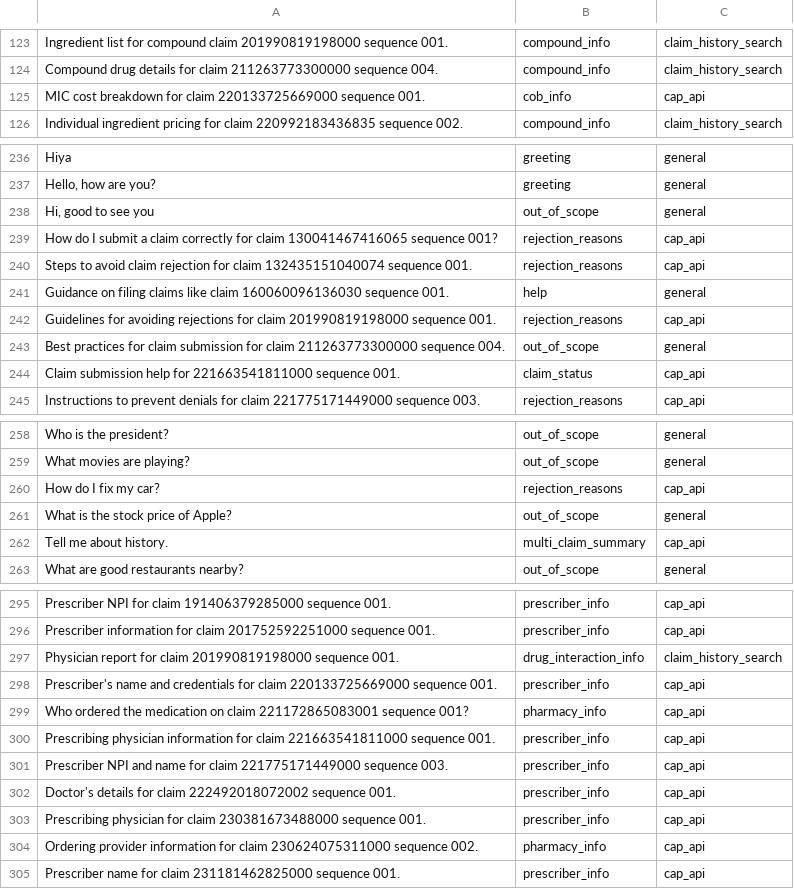
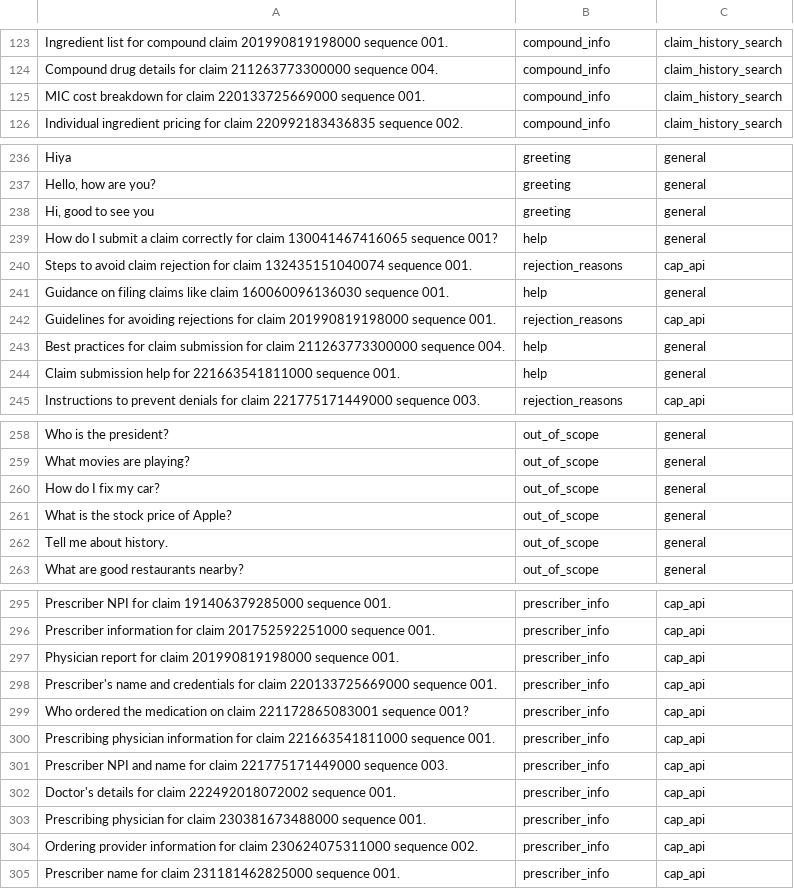
Before and after one commit to vkpuram393/Insight_IQ, a CSV file: Intent_detection_system/Testdata_corrected.csv, drawn as a sheet; only a part is shown, gaps mark what is left out; the diff covers the shown part only.

```diff
--- a/Intent_detection_system/Testdata_corrected.csv
+++ b/Intent_detection_system/Testdata_corrected.csv
@@ -124,3 +124,3 @@ Ingredient list for compound claim 201990819198000 sequence 001.,compound_info,c
 Compound drug details for claim 211263773300000 sequence 004.,compound_info,claim_history_search
-MIC cost breakdown for claim 220133725669000 sequence 001.,cob_info,cap_api
+MIC cost breakdown for claim 220133725669000 sequence 001.,compound_info,claim_history_search
 Individual ingredient pricing for claim 220992183436835 sequence 002.,compound_info,claim_history_search
@@ -237,4 +237,4 @@ Hiya,greeting,general
 "Hello, how are you?",greeting,general
-"Hi, good to see you",out_of_scope,general
-How do I submit a claim correctly for claim 130041467416065 sequence 001?,rejection_reasons,cap_api
+"Hi, good to see you",greeting,general
+How do I submit a claim correctly for claim 130041467416065 sequence 001?,help,general
 Steps to avoid claim rejection for claim 132435151040074 sequence 001.,rejection_reasons,cap_api
@@ -242,4 +242,4 @@ Guidance on filing claims like claim 160060096136030 sequence 001.,help,general
 Guidelines for avoiding rejections for claim 201990819198000 sequence 001.,rejection_reasons,cap_api
-Best practices for claim submission for claim 211263773300000 sequence 004.,out_of_scope,general
-Claim submission help for 221663541811000 sequence 001.,claim_status,cap_api
+Best practices for claim submission for claim 211263773300000 sequence 004.,help,general
+Claim submission help for 221663541811000 sequence 001.,help,general
 Instructions to prevent denials for claim 221775171449000 sequence 003.,rejection_reasons,cap_api
@@ -259,5 +259,5 @@ Who is the president?,out_of_scope,general
 What movies are playing?,out_of_scope,general
-How do I fix my car?,rejection_reasons,cap_api
+How do I fix my car?,out_of_scope,general
 What is the stock price of Apple?,out_of_scope,general
-Tell me about history.,multi_claim_summary,cap_api
+Tell me about history.,out_of_scope,general
 What are good restaurants nearby?,out_of_scope,general
@@ -296,5 +296,5 @@ Prescriber NPI for claim 191406379285000 sequence 001.,prescriber_info,cap_api
 Prescriber information for claim 201752592251000 sequence 001.,prescriber_info,cap_api
-Physician report for claim 201990819198000 sequence 001.,drug_interaction_info,claim_history_search
+Physician report for claim 201990819198000 sequence 001.,prescriber_info,cap_api
 Prescriber's name and credentials for claim 220133725669000 sequence 001.,prescriber_info,cap_api
-Who ordered the medication on claim 221172865083001 sequence 001?,pharmacy_info,cap_api
+Who ordered the medication on claim 221172865083001 sequence 001?,prescriber_info,cap_api
 Prescribing physician information for claim 221663541811000 sequence 001.,prescriber_info,cap_api
@@ -303,3 +303,3 @@ Doctor's details for claim 222492018072002 sequence 001.,prescriber_info,cap_api
 Prescribing physician for claim 230381673488000 sequence 001.,prescriber_info,cap_api
-Ordering provider information for claim 230624075311000 sequence 002.,pharmacy_info,cap_api
+Ordering provider information for claim 230624075311000 sequence 002.,prescriber_info,cap_api
 Prescriber name for claim 231181462825000 sequence 001.,prescriber_info,cap_api
```
Also changed, not shown: 15 edited cells elsewhere in this file, 3 other files.
